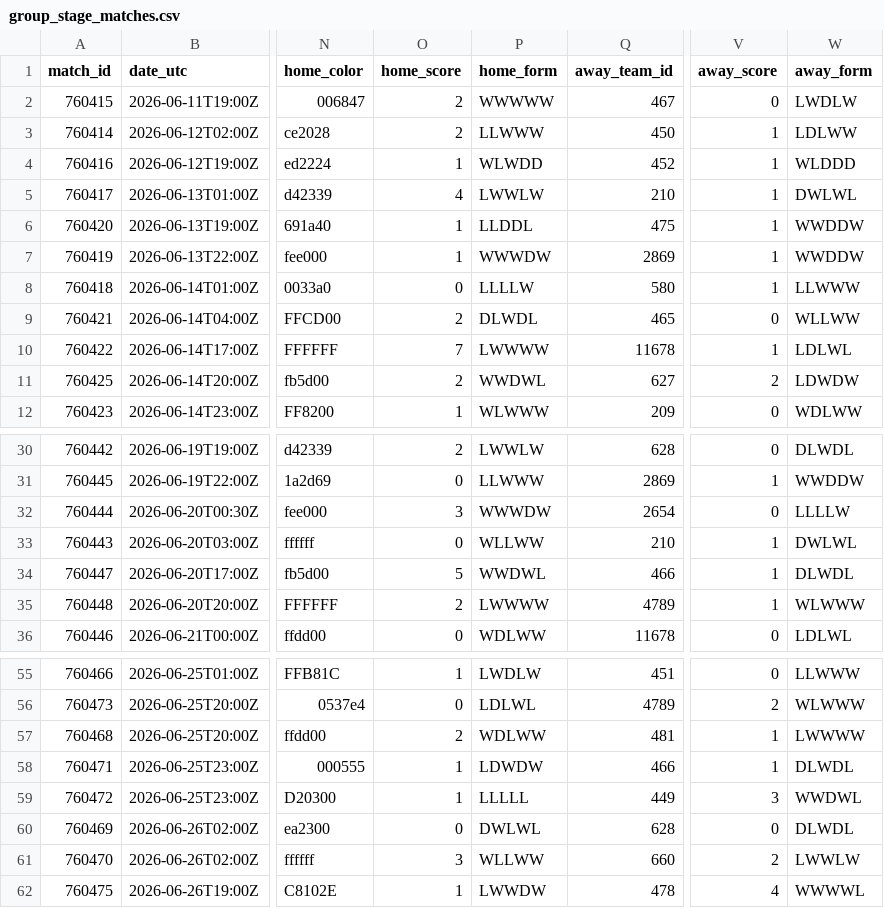
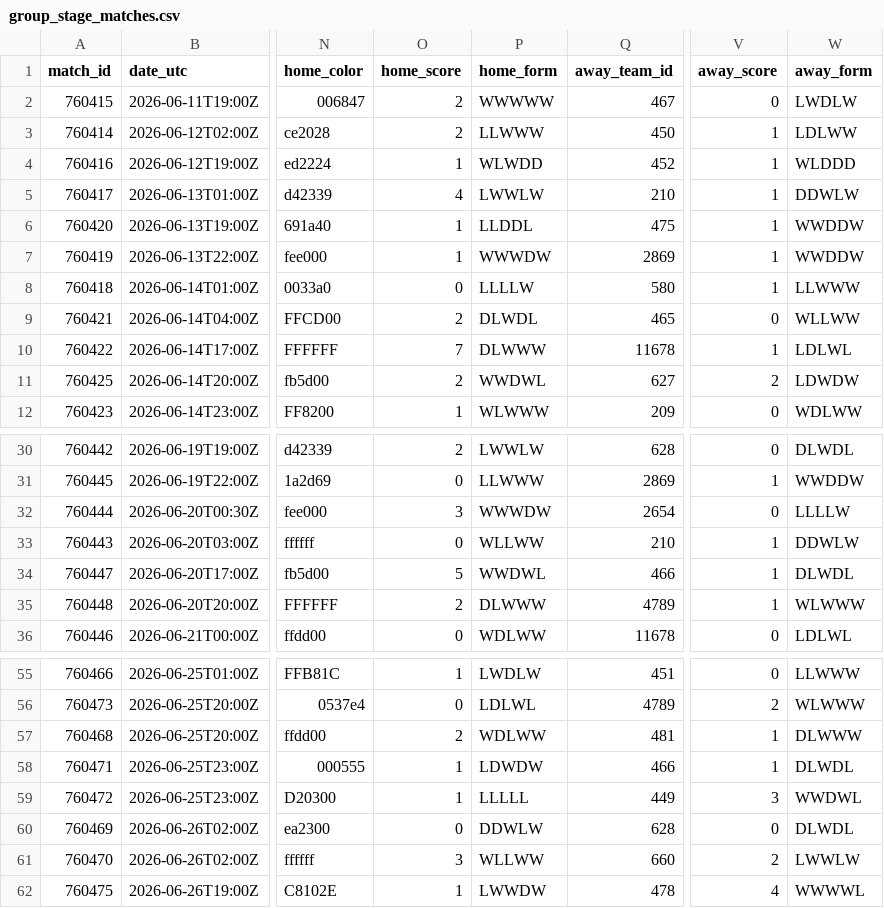
Before and after one commit to akarpie96/2026-worldcup-forecast, a CSV file: data/processed/group_stage_matches.csv, drawn as a sheet; only a part is shown, gaps mark what is left out; the diff names each change by its address in the sheet, - before the commit and + after, or states it on an @@ line.

```diff
--- a/data/processed/group_stage_matches.csv
+++ b/data/processed/group_stage_matches.csv
-W5 (away_form): DWLWL
+W5 (away_form): DDWLW
-P10 (home_form): LWWWW
+P10 (home_form): DLWWW
-W33 (away_form): DWLWL
+W33 (away_form): DDWLW
-P35 (home_form): LWWWW
+P35 (home_form): DLWWW
-W57 (away_form): LWWWW
+W57 (away_form): DLWWW
-P60 (home_form): DWLWL
+P60 (home_form): DDWLW
```
Also changed, not shown: data/processed/forecast_history.csv, data/processed/matches.csv, 1 other file.
